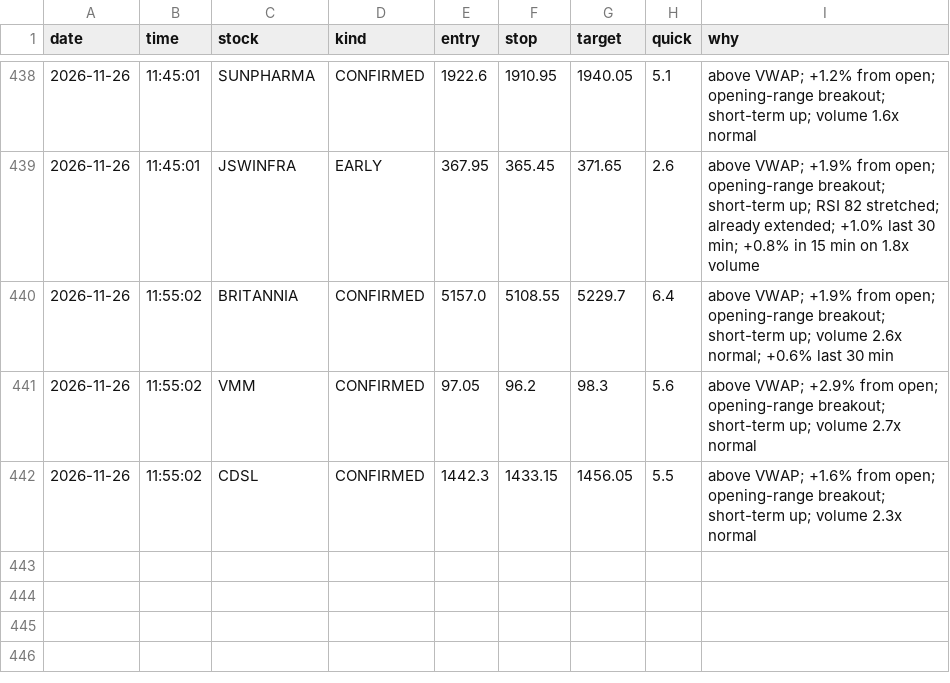
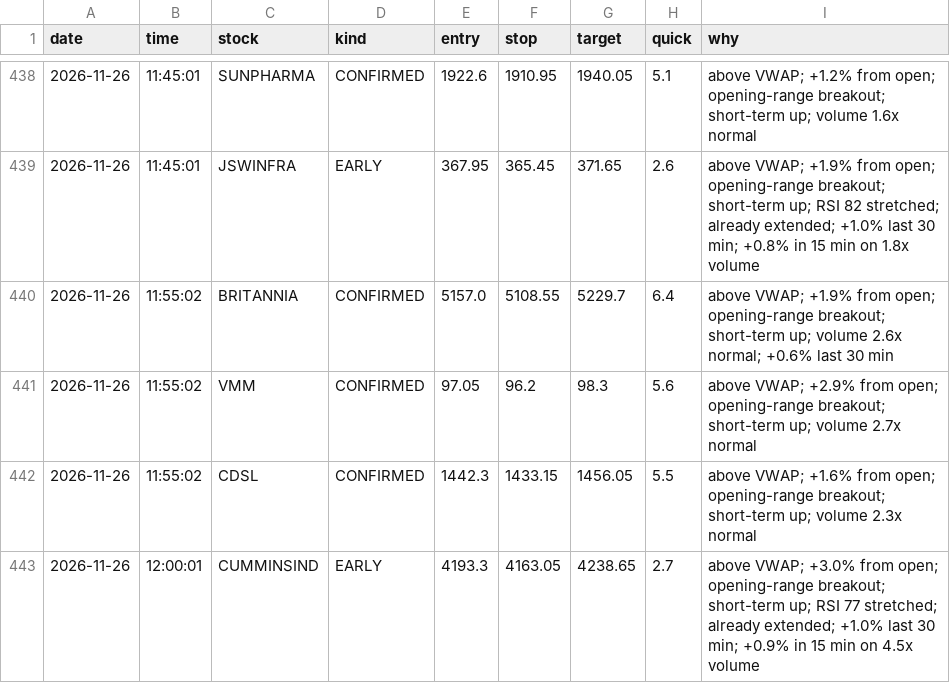
Before and after one commit to Basha17/mystock, a CSV file: alert_log.csv, drawn as a sheet; only a part is shown, gaps mark what is left out; the diff names each change by its address in the sheet, - before the commit and + after, or states it on an @@ line.

Commit message:
Update alert log

```diff
--- a/alert_log.csv
+++ b/alert_log.csv
+row 443: 2026-11-26 | 12:00:01 | CUMMINSIND | EARLY | 4193.3 | 4163.05 | 4238.65 | 2.7 | above VWAP; +3.0% from open; opening-range breakout; short-term up; RSI 77 stretched; already extended; +1.0% last 30 min; +0.9% in 15 min on 4.5x volume
```
